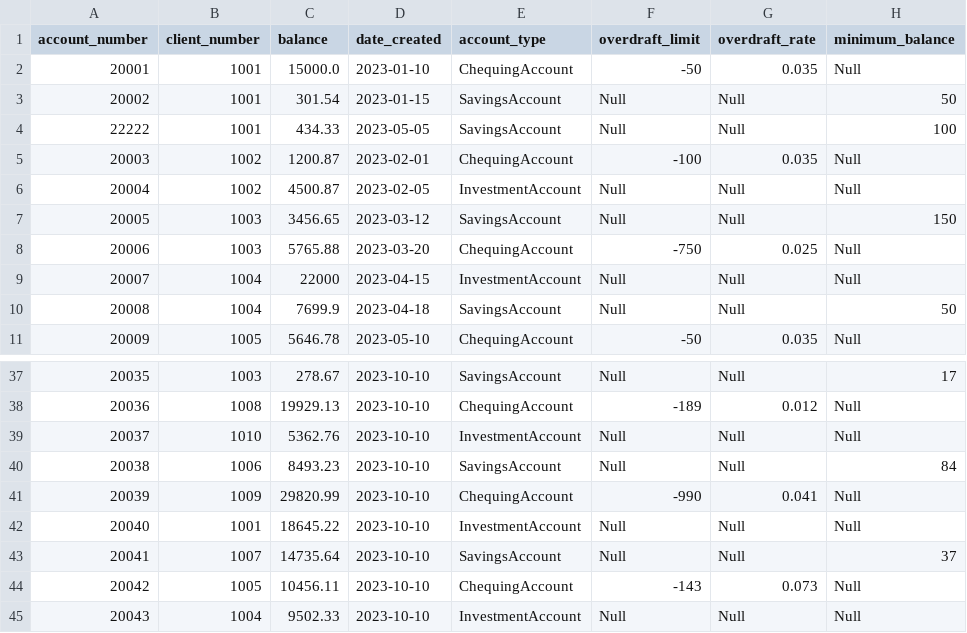
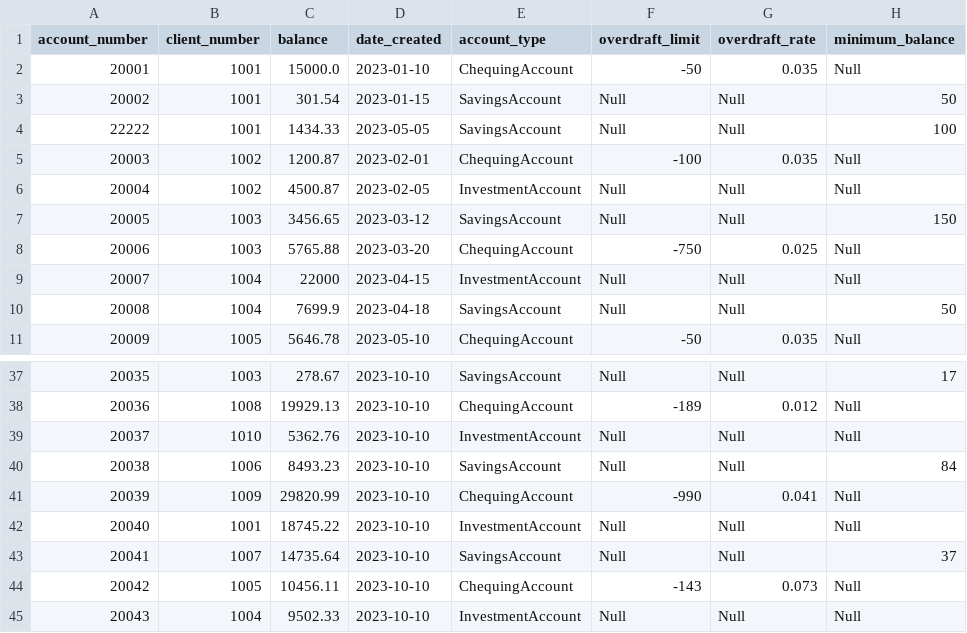
Before and after one commit to rrc-2025-TrevorDonald/ISD_Assignment, a CSV file: data/accounts.csv, drawn as a sheet; only a part is shown, gaps mark what is left out; the diff names each change by its address in the sheet, - before the commit and + after, or states it on an @@ line.

```diff
--- a/data/accounts.csv
+++ b/data/accounts.csv
-C4 (balance): 434.33
+C4 (balance): 1434.33
-C42 (balance): 18645.22
+C42 (balance): 18745.22
```
Also changed, not shown: 2 other files.
